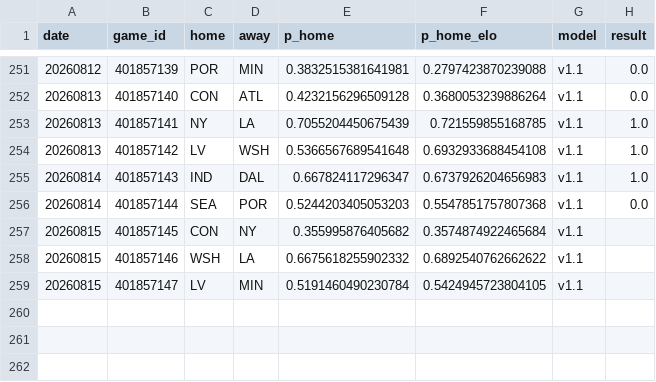
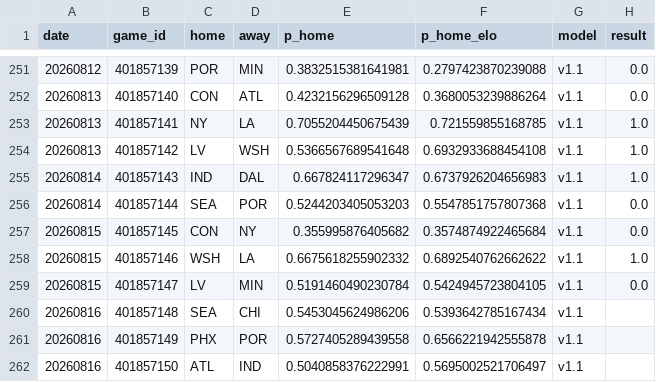
Before and after one commit to azcal/forecasting-lab, a CSV file: data/wnba.csv, drawn as a sheet; only a part is shown, gaps mark what is left out.

Commit message:
dashboard data 2026-08-16

```diff
--- a/data/wnba.csv
+++ b/data/wnba.csv
@@ -256,4 +256,7 @@ date,game_id,home,away,p_home,p_home_elo,model,result
 20260814,401857144,SEA,POR,0.5244203405053203,0.5547851757807368,v1.1,0.0
-20260815,401857145,CON,NY,0.355995876405682,0.3574874922465684,v1.1,
-20260815,401857146,WSH,LA,0.6675618255902332,0.6892540762662622,v1.1,
-20260815,401857147,LV,MIN,0.5191460490230784,0.5424945723804105,v1.1,
+20260815,401857145,CON,NY,0.355995876405682,0.3574874922465684,v1.1,0.0
+20260815,401857146,WSH,LA,0.6675618255902332,0.6892540762662622,v1.1,1.0
+20260815,401857147,LV,MIN,0.5191460490230784,0.5424945723804105,v1.1,0.0
+20260816,401857148,SEA,CHI,0.5453045624986206,0.5393642785167434,v1.1,
+20260816,401857149,PHX,POR,0.5727405289439558,0.6566221942555878,v1.1,
+20260816,401857150,ATL,IND,0.5040858376222991,0.5695002521706497,v1.1,
```
Also changed, not shown: data/cs2.csv, data/mma.csv, 1 other file.
